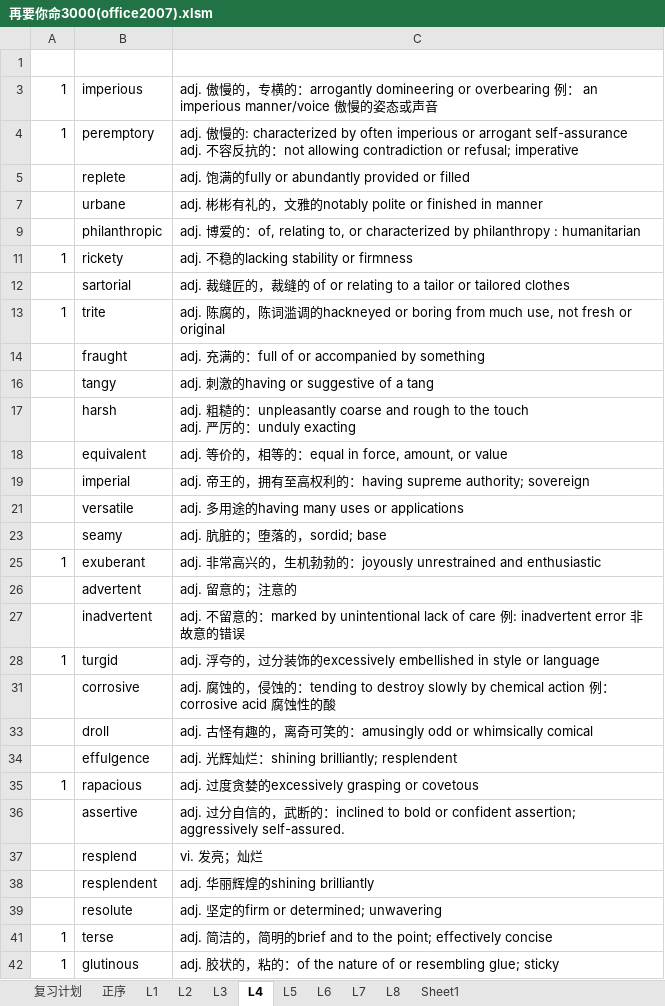
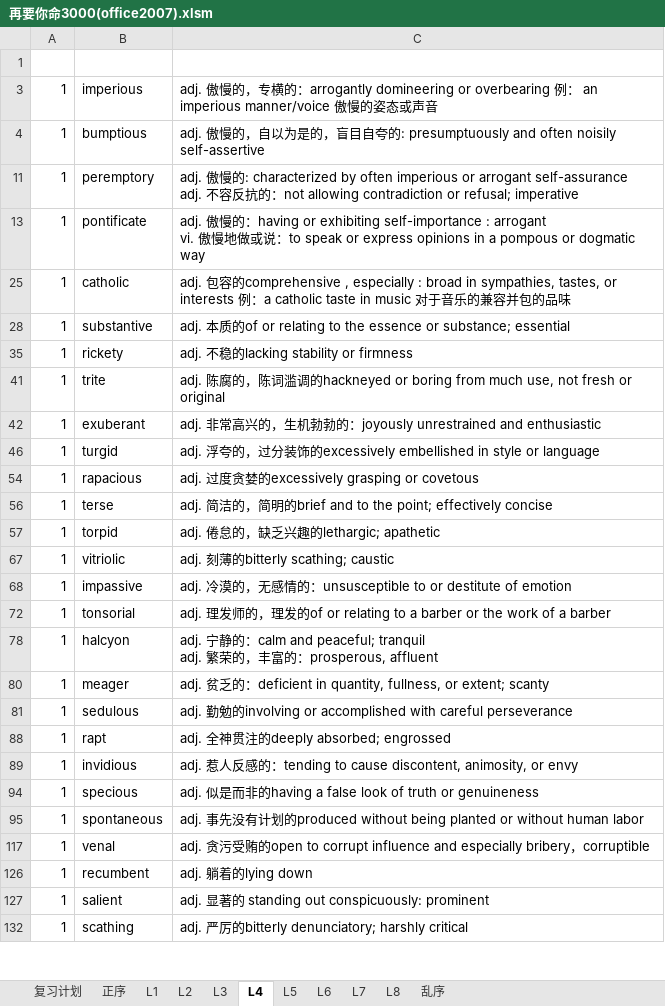
Before and after one commit to F4bwDP6a6W/FLY_US, an Excel workbook: GRE/词汇/要你命三千系列/再要你命3000(office2007).xlsm, sheet L4, drawn as a sheet; only a part is shown; the shorter side is filled out with more unchanged rows; values as stored, in another font and other column widths than the file's, no cell formats; removed rows and columns are numbered as before the commit, all else as after; ↵ is a line break in a cell; the diff covers the shown part only; the diff names each change by its address in the sheet, - before the commit and + after, or states it on an @@ line.

```diff
--- a/GRE/词汇/要你命三千系列/再要你命3000(office2007).xlsm (sheet L4)
+++ b/GRE/词汇/要你命三千系列/再要你命3000(office2007).xlsm (sheet L4)
-sheet tab: Sheet1
+sheet tab: 乱序
+row 4: 1 | bumptious | adj. 傲慢的，自以为是的，盲目自夸的: presumptuously and often noisily self-assertive
@@ row 5 hidden:  | replete | adj. 饱满的fully or abundantly provided or filled @@
@@ row 7 hidden:  | urbane | adj. 彬彬有礼的，文雅的notably polite or finished in manner @@
@@ row 9 hidden:  | philanthropic | adj. 博爱的：of, relating to, or characterized by philanthropy : humanitarian @@
+row 13: 1 | pontificate | adj. 傲慢的：having or exhibiting self-importance : arrogant ↵ vi. 傲慢地做或说：to speak or express opinions in a pompous or dogmatic way
@@ row 72 moved to row 25: 1 @@
@@ row 401 moved to row 28: 1 @@
@@ row 12 hidden:  | sartorial | adj. 裁缝匠的，裁缝的 of or relating to a tailor or tailored clothes @@
@@ row 14 hidden:  | fraught | adj. 充满的：full of or accompanied by something @@
@@ row 16 hidden:  | tangy | adj. 刺激的having or suggestive of a tang @@
@@ row 17 hidden:  | harsh | adj. 粗糙的：unpleasantly coarse and rough to the touch ↵ adj. 严厉的：unduly exacting @@
@@ row 18 hidden:  | equivalent | adj. 等价的，相等的：equal in force, amount, or value @@
@@ row 19 hidden:  | imperial | adj. 帝王的，拥有至高权利的：having supreme authority; sovereign @@
@@ row 21 hidden:  | versatile | adj. 多用途的having many uses or applications @@
@@ row 23 hidden:  | seamy | adj. 肮脏的；堕落的，sordid; base @@
@@ row 26 hidden:  | advertent | adj. 留意的；注意的 @@
@@ row 27 hidden:  | inadvertent | adj. 不留意的：marked by unintentional lack of care 例: inadvertent error 非故意的错误 @@
@@ row 31 hidden:  | corrosive | adj. 腐蚀的，侵蚀的：tending to destroy slowly by chemical action 例：corrosive acid 腐蚀性的酸 @@
@@ row 33 hidden:  | droll | adj. 古怪有趣的，离奇可笑的：amusingly odd or whimsically comical @@
@@ row 34 hidden:  | effulgence | adj. 光辉灿烂：shining brilliantly; resplendent @@
@@ row 36 hidden:  | assertive | adj. 过分自信的，武断的：inclined to bold or confident assertion; aggressively self-assured. @@
@@ row 37 hidden:  | resplend | vi. 发亮；灿烂 @@
@@ row 38 hidden:  | resplendent | adj. 华丽辉煌的shining brilliantly @@
@@ row 39 hidden:  | resolute | adj. 坚定的firm or determined; unwavering @@
-row 42: 1 | glutinous | adj. 胶状的，粘的：of the nature of or resembling glue; sticky
```
Also changed, not shown: 5 added rows, 9 removed rows, 1 moved row, 189 hidden or unhidden rows and 2 edited cells elsewhere in this sheet, sheet 正序, sheet L6, sheet L5, sheet L8, sheet L7, sheet L1, 3 more sheets, cell formats, hidden cells, 26 other files.
